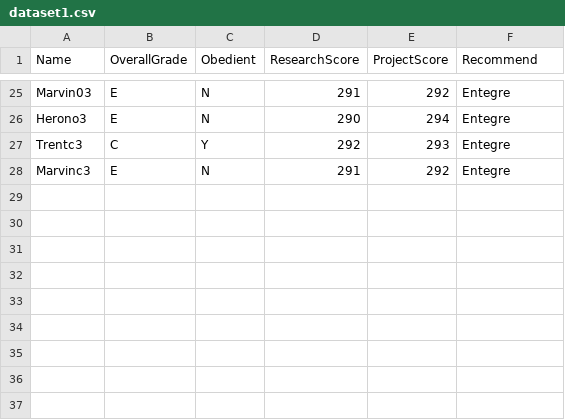
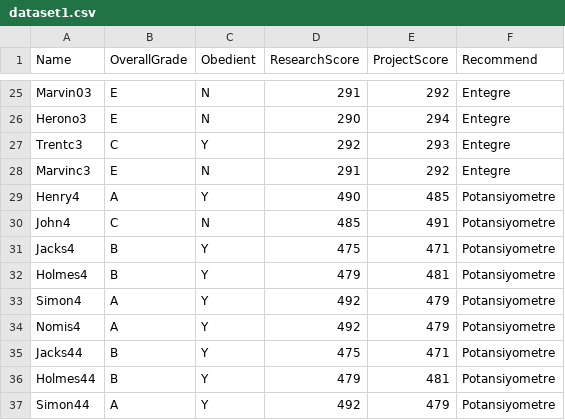
Before and after one commit to developertolga/Artificial-intelligence-1, a CSV file: dataset1.csv, drawn as a sheet; only a part is shown, gaps mark what is left out; the diff names each change by its address in the sheet, - before the commit and + after, or states it on an @@ line.

Commit message:
Update dataset1.csv

```diff
--- a/dataset1.csv
+++ b/dataset1.csv
+row 29: Henry4 | A | Y | 490 | 485 | Potansiyometre
+row 30: John4 | C | N | 485 | 491 | Potansiyometre
+row 31: Jacks4 | B | Y | 475 | 471 | Potansiyometre
+row 32: Holmes4 | B | Y | 479 | 481 | Potansiyometre
+row 33: Simon4 | A | Y | 492 | 479 | Potansiyometre
+row 34: Nomis4 | A | Y | 492 | 479 | Potansiyometre
+row 35: Jacks44 | B | Y | 475 | 471 | Potansiyometre
+row 36: Holmes44 | B | Y | 479 | 481 | Potansiyometre
+row 37: Simon44 | A | Y | 492 | 479 | Potansiyometre
```
